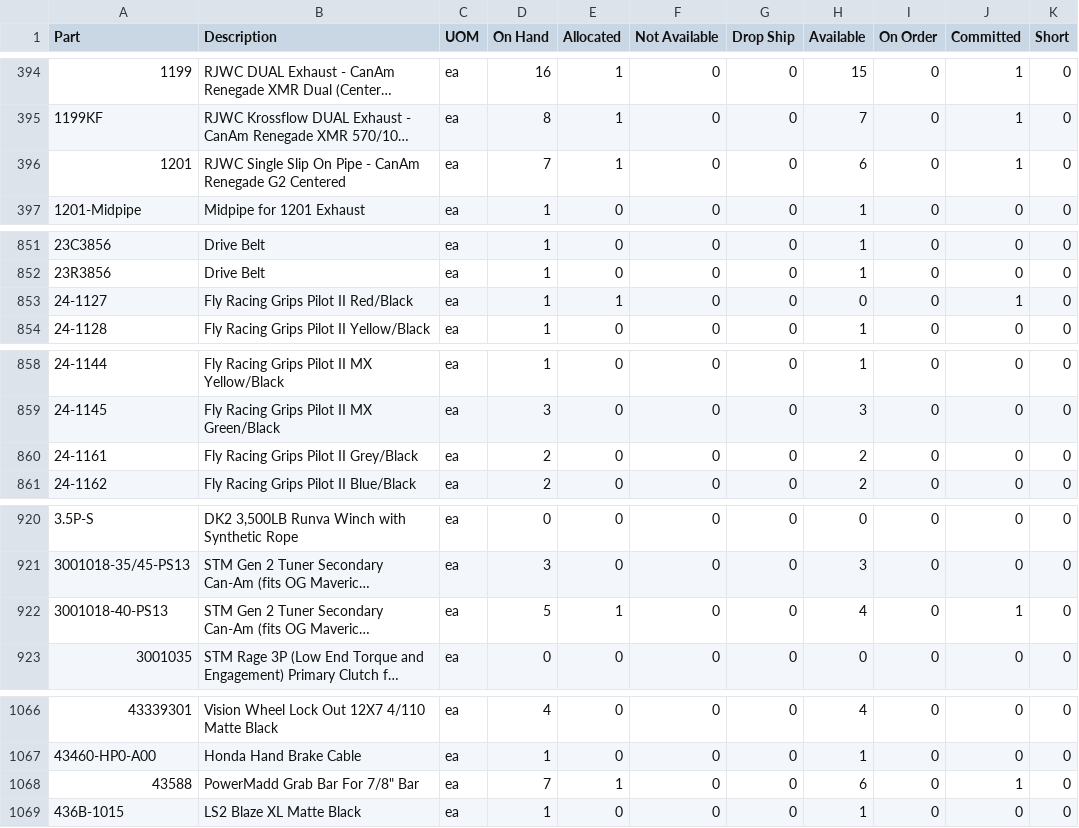
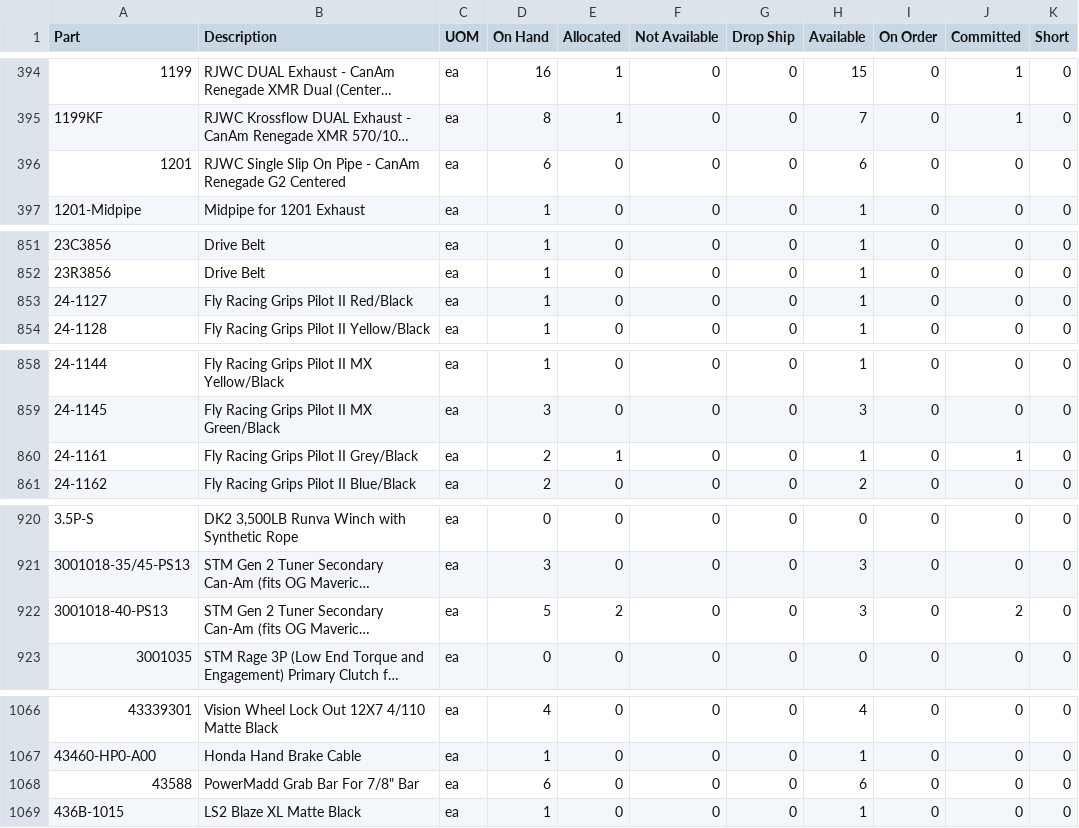
Before and after one commit to Brandidiot/L1FEOutdoors, a CSV file: bin/Debug/Resources/InvAvail.csv, drawn as a sheet; only a part is shown, gaps mark what is left out; long unchanged cells end in …; the diff covers the shown part only; the diff names each change by its address in the sheet, - before the commit and + after, or states it on an @@ line.

```diff
--- a/bin/Debug/Resources/InvAvail.csv
+++ b/bin/Debug/Resources/InvAvail.csv
-D396 (On Hand): 7
+D396 (On Hand): 6
-E396 (Allocated): 1
+E396 (Allocated): 0
-J396 (Committed): 1
+J396 (Committed): 0
-E853 (Allocated): 1
+E853 (Allocated): 0
-H853 (Available): 0
+H853 (Available): 1
-J853 (Committed): 1
+J853 (Committed): 0
-E860 (Allocated): 0
+E860 (Allocated): 1
-H860 (Available): 2
+H860 (Available): 1
-J860 (Committed): 0
+J860 (Committed): 1
-E922 (Allocated): 1
+E922 (Allocated): 2
-H922 (Available): 4
+H922 (Available): 3
-J922 (Committed): 1
+J922 (Committed): 2
-D1068 (On Hand): 7
+D1068 (On Hand): 6
-E1068 (Allocated): 1
+E1068 (Allocated): 0
-J1068 (Committed): 1
+J1068 (Committed): 0
```
Also changed, not shown: 1 added row and 99 edited cells elsewhere in this file, bin/Debug/Resources/ProductPricing.csv, 41 other files.
